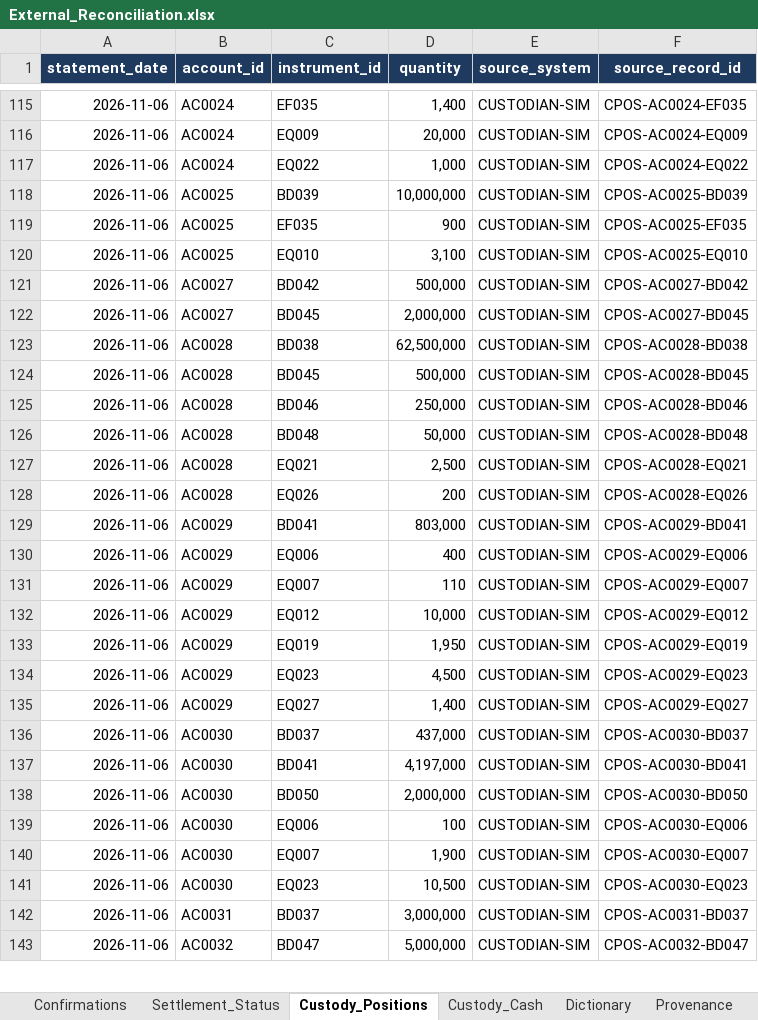
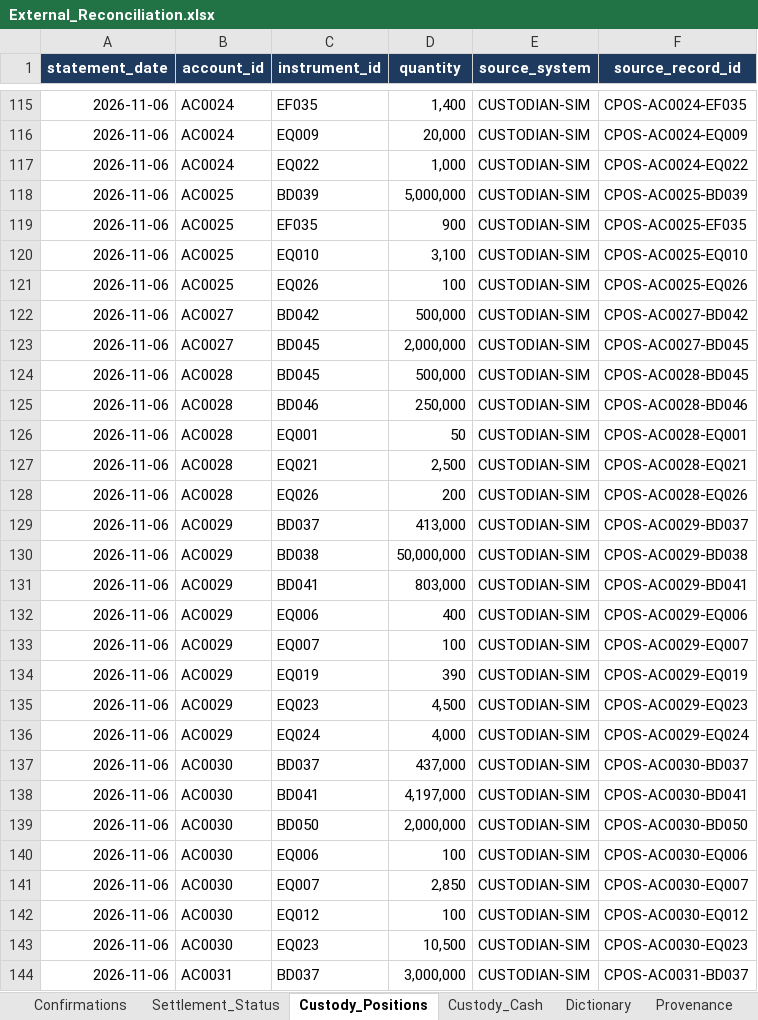
Before and after one commit to nipunrg1990rocks-dev/banking-ai-portfolio, an Excel workbook: projects/p7_capitalflow360/data/excel/External_Reconciliation.xlsx, sheet Custody_Positions, drawn as a sheet; only a part is shown, gaps mark what is left out; the shorter side is filled out with more unchanged rows; values as stored, in another font and other column widths than the file's, no borders; removed rows and columns are numbered as before the commit, all else as after; the diff covers the shown part only; the diff names each change by its address in the sheet, - before the commit and + after, or states it on an @@ line.

```diff
--- a/projects/p7_capitalflow360/data/excel/External_Reconciliation.xlsx (sheet Custody_Positions)
+++ b/projects/p7_capitalflow360/data/excel/External_Reconciliation.xlsx (sheet Custody_Positions)
-D118 (quantity): 10,000,000
+D118 (quantity): 5,000,000
+row 121: 2026-11-06 | AC0025 | EQ026 | 100 | CUSTODIAN-SIM | CPOS-AC0025-EQ026
-row 123: 2026-11-06 | AC0028 | BD038 | 62,500,000 | CUSTODIAN-SIM | CPOS-AC0028-BD038
-C126 (instrument_id): BD048
+C126 (instrument_id): EQ001
-D126 (quantity): 50,000
+D126 (quantity): 50
-F126 (source_record_id): CPOS-AC0028-BD048
+F126 (source_record_id): CPOS-AC0028-EQ001
+row 129: 2026-11-06 | AC0029 | BD037 | 413,000 | CUSTODIAN-SIM | CPOS-AC0029-BD037
+row 130: 2026-11-06 | AC0029 | BD038 | 50,000,000 | CUSTODIAN-SIM | CPOS-AC0029-BD038
-D133 (quantity): 110
+D133 (quantity): 100
-row 132: 2026-11-06 | AC0029 | EQ012 | 10,000 | CUSTODIAN-SIM | CPOS-AC0029-EQ012
-D134 (quantity): 1,950
+D134 (quantity): 390
-C136 (instrument_id): EQ027
+C136 (instrument_id): EQ024
-D136 (quantity): 1,400
+D136 (quantity): 4,000
-F136 (source_record_id): CPOS-AC0029-EQ027
+F136 (source_record_id): CPOS-AC0029-EQ024
-D141 (quantity): 1,900
+D141 (quantity): 2,850
+row 142: 2026-11-06 | AC0030 | EQ012 | 100 | CUSTODIAN-SIM | CPOS-AC0030-EQ012
```
Also changed, not shown: 25 added rows, 24 removed rows and 114 edited cells elsewhere in this sheet, sheet Confirmations, sheet Custody_Cash, sheet Settlement_Status, sheet Provenance, projects/p7_capitalflow360/data/excel/Allocations.xlsx, projects/p7_capitalflow360/data/excel/Business_Calendars.xlsx, 37 other files.
